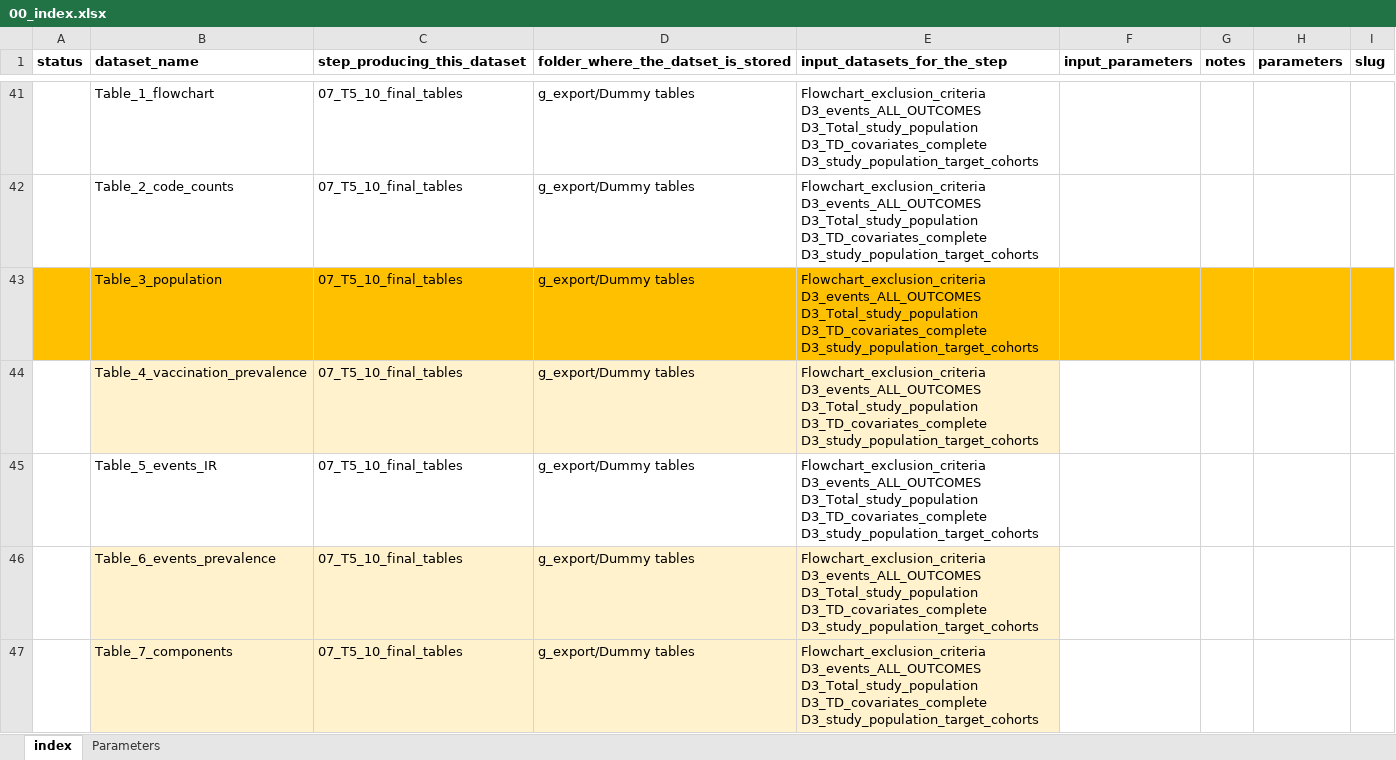
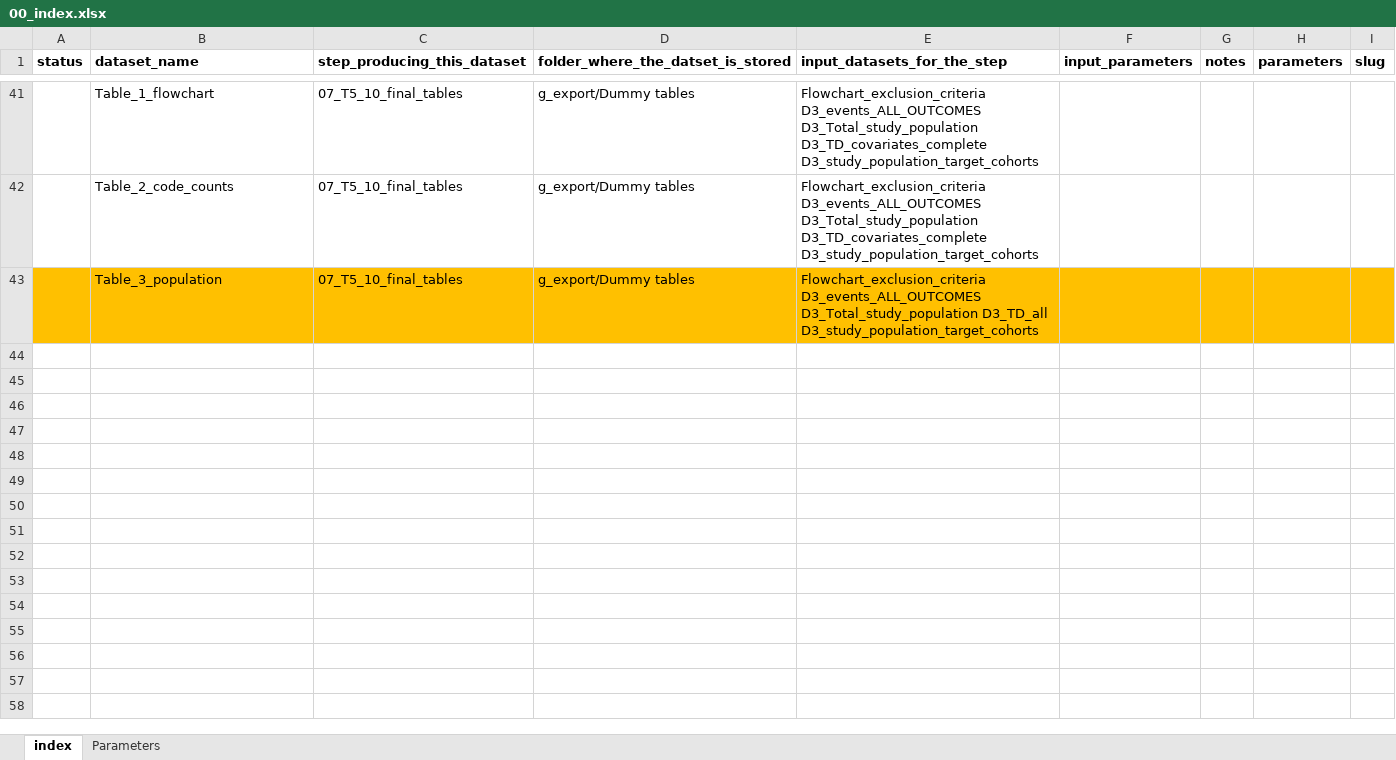
Before and after one commit to VAC4EU/ROC18, an Excel workbook: i_codebooks/00_index.xlsx, sheet index, drawn as a sheet; only a part is shown, gaps mark what is left out; values as stored, in another font and other column widths than the file's, no borders; conditional formats not drawn; the diff names each change by its address in the sheet, - before the commit and + after, or states it on an @@ line.

Commit message:
Remove final tables not produced anymore from index

```diff
--- a/i_codebooks/00_index.xlsx (sheet index)
+++ b/i_codebooks/00_index.xlsx (sheet index)
-E43 (input_datasets_for_the_step): …D3_events_ALL_OUTCOMES D3_Total_study_population D3_TD_covariates_complete D3_study_population_target_cohorts
+E43 (input_datasets_for_the_step): …D3_events_ALL_OUTCOMES D3_Total_study_population D3_TD_all D3_study_population_target_cohorts
-row 44:  | Table_4_vaccination_prevalence | 07_T5_10_final_tables | g_export/Dummy tables | Flowchart_exclusion_criteria D3_events_ALL_OUTCOMES D3_Total_study_population D3_TD_covariates_complete D3_study_population_target_cohorts
-row 45:  | Table_5_events_IR | 07_T5_10_final_tables | g_export/Dummy tables | Flowchart_exclusion_criteria D3_events_ALL_OUTCOMES D3_Total_study_population D3_TD_covariates_complete D3_study_population_target_cohorts
-row 46:  | Table_6_events_prevalence | 07_T5_10_final_tables | g_export/Dummy tables | Flowchart_exclusion_criteria D3_events_ALL_OUTCOMES D3_Total_study_population D3_TD_covariates_complete D3_study_population_target_cohorts
-row 47:  | Table_7_components | 07_T5_10_final_tables | g_export/Dummy tables | Flowchart_exclusion_criteria D3_events_ALL_OUTCOMES D3_Total_study_population D3_TD_covariates_complete D3_study_population_target_cohorts
```
